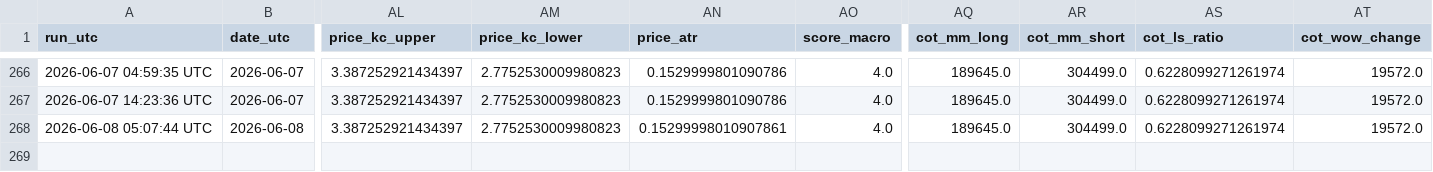
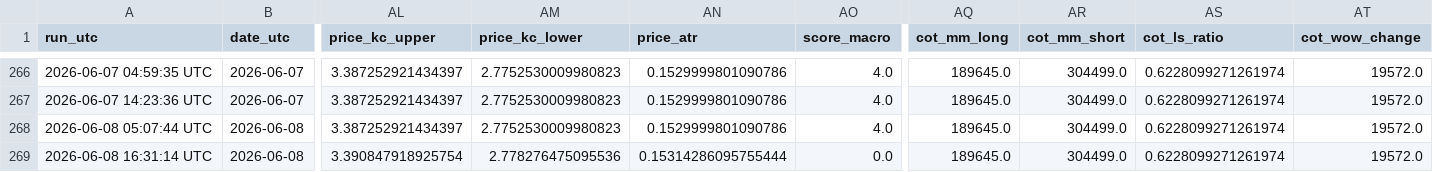
Before and after one commit to williehsu-design/ng-hdd, a CSV file: ng_composite_data.csv, drawn as a sheet; only a part is shown, gaps mark what is left out; rows hold the shown columns only; the diff names each change by its address in the sheet, - before the commit and + after, or states it on an @@ line.

```diff
--- a/ng_composite_data.csv
+++ b/ng_composite_data.csv
-AN268 (price_atr): 0.15299998010907861
+AN268 (price_atr): 0.1529999801090786
+row 269: 2026-06-08 16:31:14 UTC | 2026-06-08 | 3.390847918925754 | 2.778276475095536 | 0.15314286095755444 | 0.0 | 189645.0 | 304499.0 | 0.6228099271261974 | 19572.0
```
Also changed, not shown: 1 other file.
